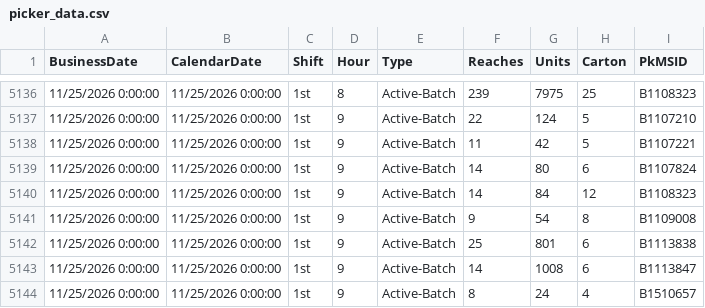
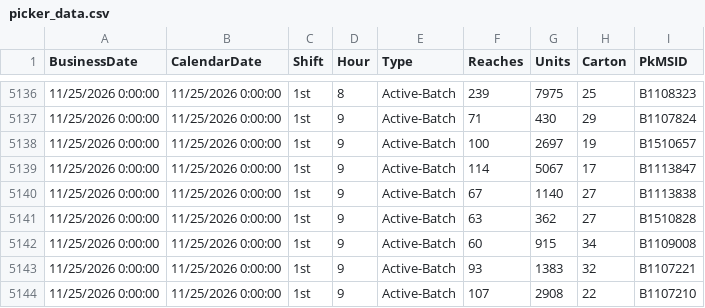
Before and after one commit to cevabbw/bbw-picker-dashboard, a CSV file: picker_data.csv, drawn as a sheet; only a part is shown, gaps mark what is left out; the diff covers the shown part only.

Commit message:
Auto-update picker data 2026-11-25 10:29

```diff
--- a/picker_data.csv
+++ b/picker_data.csv
@@ -5136,9 +5136,9 @@
 11/25/2026 0:00:00,11/25/2026 0:00:00,"1st",8,"Active-Batch",239,7975,25,"B1108323  "
-11/25/2026 0:00:00,11/25/2026 0:00:00,"1st",9,"Active-Batch",22,124,5,"B1107210  "
-11/25/2026 0:00:00,11/25/2026 0:00:00,"1st",9,"Active-Batch",11,42,5,"B1107221  "
-11/25/2026 0:00:00,11/25/2026 0:00:00,"1st",9,"Active-Batch",14,80,6,"B1107824  "
-11/25/2026 0:00:00,11/25/2026 0:00:00,"1st",9,"Active-Batch",14,84,12,"B1108323  "
-11/25/2026 0:00:00,11/25/2026 0:00:00,"1st",9,"Active-Batch",9,54,8,"B1109008  "
-11/25/2026 0:00:00,11/25/2026 0:00:00,"1st",9,"Active-Batch",25,801,6,"B1113838  "
-11/25/2026 0:00:00,11/25/2026 0:00:00,"1st",9,"Active-Batch",14,1008,6,"B1113847  "
-11/25/2026 0:00:00,11/25/2026 0:00:00,"1st",9,"Active-Batch",8,24,4,"B1510657  "
+11/25/2026 0:00:00,11/25/2026 0:00:00,"1st",9,"Active-Batch",71,430,29,"B1107824  "
+11/25/2026 0:00:00,11/25/2026 0:00:00,"1st",9,"Active-Batch",100,2697,19,"B1510657  "
+11/25/2026 0:00:00,11/25/2026 0:00:00,"1st",9,"Active-Batch",114,5067,17,"B1113847  "
+11/25/2026 0:00:00,11/25/2026 0:00:00,"1st",9,"Active-Batch",67,1140,27,"B1113838  "
+11/25/2026 0:00:00,11/25/2026 0:00:00,"1st",9,"Active-Batch",63,362,27,"B1510828  "
+11/25/2026 0:00:00,11/25/2026 0:00:00,"1st",9,"Active-Batch",60,915,34,"B1109008  "
+11/25/2026 0:00:00,11/25/2026 0:00:00,"1st",9,"Active-Batch",93,1383,32,"B1107221  "
+11/25/2026 0:00:00,11/25/2026 0:00:00,"1st",9,"Active-Batch",107,2908,22,"B1107210  "
```
Also changed, not shown: 13 added rows, 16 moved rows and 3 edited cells elsewhere in this file.
